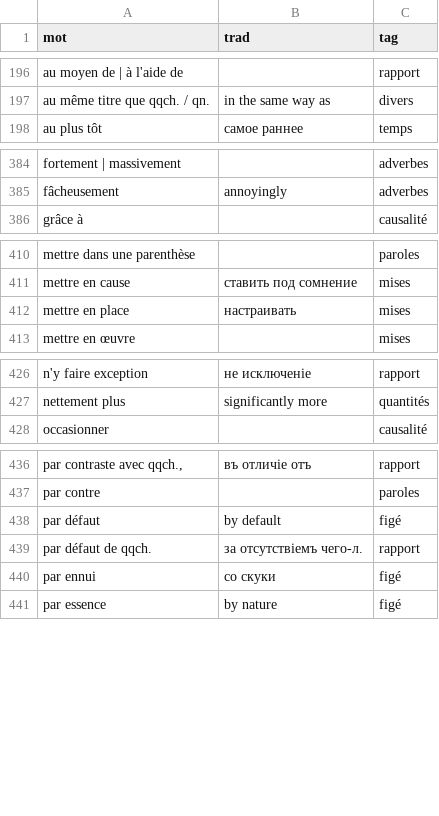
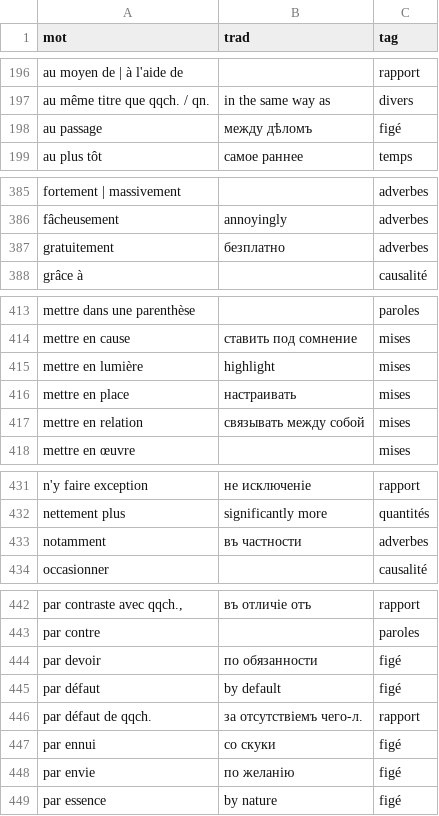
Before and after one commit to sologuboved/fr_collocations, a CSV file: collocations.csv, drawn as a sheet; only a part is shown, gaps mark what is left out; the diff covers the shown part only; the diff names each change by its address in the sheet, - before the commit and + after, or states it on an @@ line.

```diff
--- a/collocations.csv
+++ b/collocations.csv
+row 198: au passage | между дѣломъ | figé
+row 387: gratuitement | безплатно | adverbes
+row 415: mettre en lumière | highlight | mises
+row 417: mettre en relation | связывать между собой | mises
+row 433: notamment | въ частности | adverbes
+row 444: par devoir | по обязанности | figé
+row 448: par envie | по желанію | figé
```
Also changed, not shown: 3 added rows elsewhere in this file, 1 other file.
